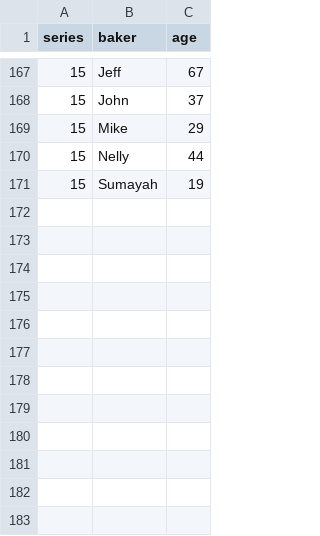
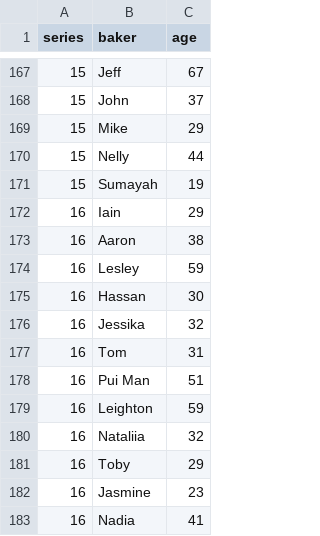
Before and after one commit to monica-m-kim/Great-British-Bake-Off, a CSV file: datasets/gbbo_bakers.csv, drawn as a sheet; only a part is shown, gaps mark what is left out; the diff names each change by its address in the sheet, - before the commit and + after, or states it on an @@ line.

Commit message:
Updated Series 15 and 16 data

```diff
--- a/datasets/gbbo_bakers.csv
+++ b/datasets/gbbo_bakers.csv
+row 172: 16 | Iain | 29
+row 173: 16 | Aaron | 38
+row 174: 16 | Lesley | 59
+row 175: 16 | Hassan | 30
+row 176: 16 | Jessika | 32
+row 177: 16 | Tom | 31
+row 178: 16 | Pui Man | 51
+row 179: 16 | Leighton | 59
+row 180: 16 | Nataliia | 32
+row 181: 16 | Toby | 29
+row 182: 16 | Jasmine | 23
+row 183: 16 | Nadia | 41
```
Also changed, not shown: datasets/gbbo_episodes.csv, datasets/gbbo_judgeflavorpreference.csv, 2 other files.
